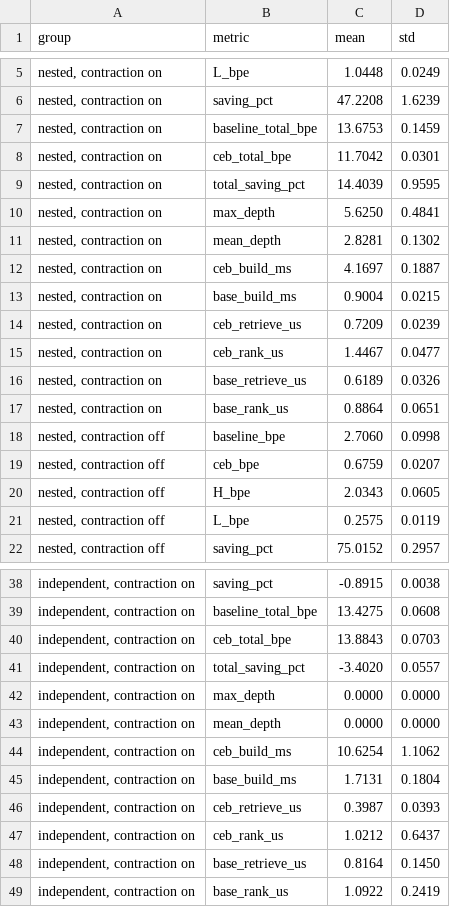
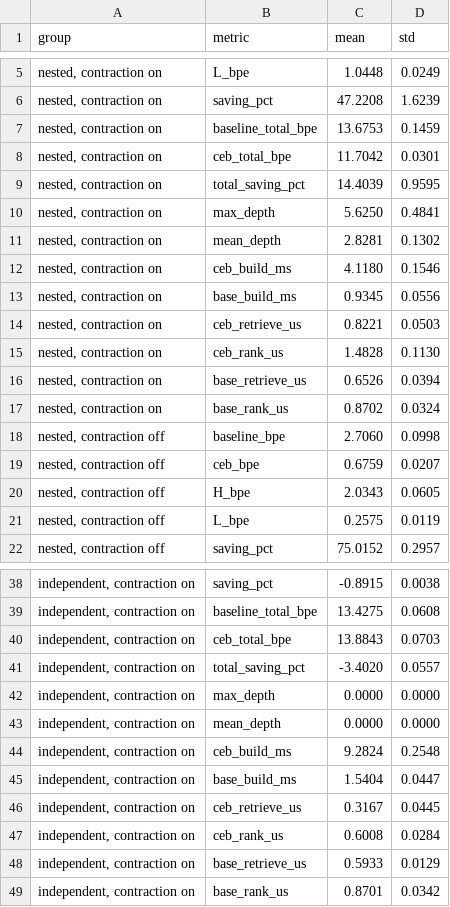
Before and after one commit to sebgt11/Bachelor, a CSV file: Code/summary_table.csv, drawn as a sheet; only a part is shown, gaps mark what is left out; the diff covers the shown part only.

```diff
--- a/Code/summary_table.csv
+++ b/Code/summary_table.csv
@@ -11,8 +11,8 @@ group,metric,mean,std
 "nested, contraction on",mean_depth,2.8281,0.1302
-"nested, contraction on",ceb_build_ms,4.1697,0.1887
-"nested, contraction on",base_build_ms,0.9004,0.0215
-"nested, contraction on",ceb_retrieve_us,0.7209,0.0239
-"nested, contraction on",ceb_rank_us,1.4467,0.0477
-"nested, contraction on",base_retrieve_us,0.6189,0.0326
-"nested, contraction on",base_rank_us,0.8864,0.0651
+"nested, contraction on",ceb_build_ms,4.1180,0.1546
+"nested, contraction on",base_build_ms,0.9345,0.0556
+"nested, contraction on",ceb_retrieve_us,0.8221,0.0503
+"nested, contraction on",ceb_rank_us,1.4828,0.1130
+"nested, contraction on",base_retrieve_us,0.6526,0.0394
+"nested, contraction on",base_rank_us,0.8702,0.0324
 "nested, contraction off",baseline_bpe,2.7060,0.0998
@@ -43,7 +43,7 @@ group,metric,mean,std
 "independent, contraction on",mean_depth,0.0000,0.0000
-"independent, contraction on",ceb_build_ms,10.6254,1.1062
-"independent, contraction on",base_build_ms,1.7131,0.1804
-"independent, contraction on",ceb_retrieve_us,0.3987,0.0393
-"independent, contraction on",ceb_rank_us,1.0212,0.6437
-"independent, contraction on",base_retrieve_us,0.8164,0.1450
-"independent, contraction on",base_rank_us,1.0922,0.2419
+"independent, contraction on",ceb_build_ms,9.2824,0.2548
+"independent, contraction on",base_build_ms,1.5404,0.0447
+"independent, contraction on",ceb_retrieve_us,0.3167,0.0445
+"independent, contraction on",ceb_rank_us,0.6008,0.0284
+"independent, contraction on",base_retrieve_us,0.5933,0.0129
+"independent, contraction on",base_rank_us,0.8701,0.0342
```
Also changed, not shown: 11 edited cells elsewhere in this file, Code/results.csv, 10 other files.
